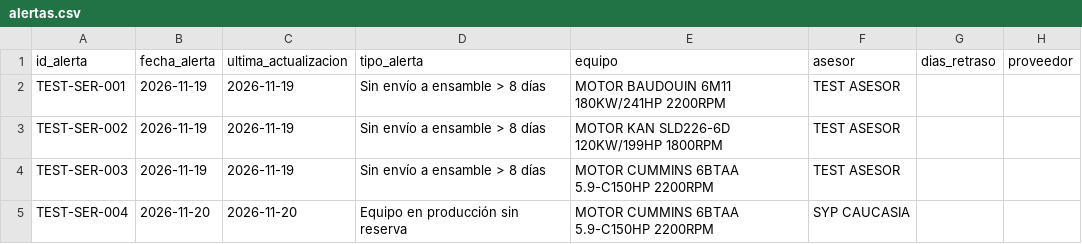
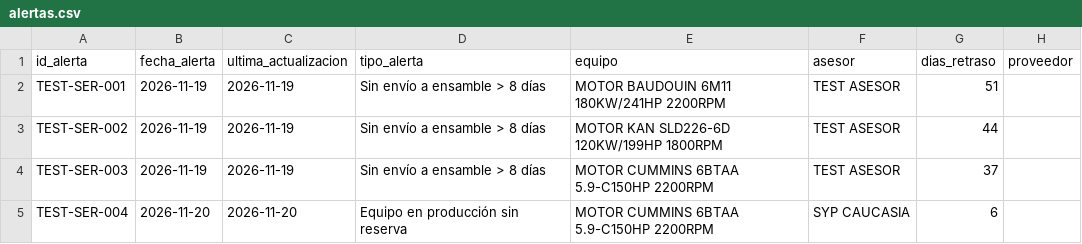
Before and after one commit to SamCheesy/Sistemas_Informacion, a CSV file: alertas.csv, drawn as a sheet.

Commit message:
Actualizar alertas

```diff
--- a/alertas.csv
+++ b/alertas.csv
@@ -1,5 +1,5 @@
 id_alerta,fecha_alerta,ultima_actualizacion,tipo_alerta,equipo,asesor,dias_retraso,proveedor
-TEST-SER-001,2026-11-19,2026-11-19,Sin envío a ensamble > 8 días,MOTOR BAUDOUIN 6M11 180KW/241HP 2200RPM,TEST ASESOR,,
-TEST-SER-002,2026-11-19,2026-11-19,Sin envío a ensamble > 8 días,MOTOR KAN SLD226-6D 120KW/199HP 1800RPM,TEST ASESOR,,
-TEST-SER-003,2026-11-19,2026-11-19,Sin envío a ensamble > 8 días,MOTOR CUMMINS 6BTAA 5.9-C150HP 2200RPM,TEST ASESOR,,
-TEST-SER-004,2026-11-20,2026-11-20,Equipo en producción sin reserva,MOTOR CUMMINS 6BTAA 5.9-C150HP 2200RPM ,SYP CAUCASIA,,
+TEST-SER-001,2026-11-19,2026-11-19,Sin envío a ensamble > 8 días,MOTOR BAUDOUIN 6M11 180KW/241HP 2200RPM,TEST ASESOR,51,
+TEST-SER-002,2026-11-19,2026-11-19,Sin envío a ensamble > 8 días,MOTOR KAN SLD226-6D 120KW/199HP 1800RPM,TEST ASESOR,44,
+TEST-SER-003,2026-11-19,2026-11-19,Sin envío a ensamble > 8 días,MOTOR CUMMINS 6BTAA 5.9-C150HP 2200RPM,TEST ASESOR,37,
+TEST-SER-004,2026-11-20,2026-11-20,Equipo en producción sin reserva,MOTOR CUMMINS 6BTAA 5.9-C150HP 2200RPM ,SYP CAUCASIA,6,
```
